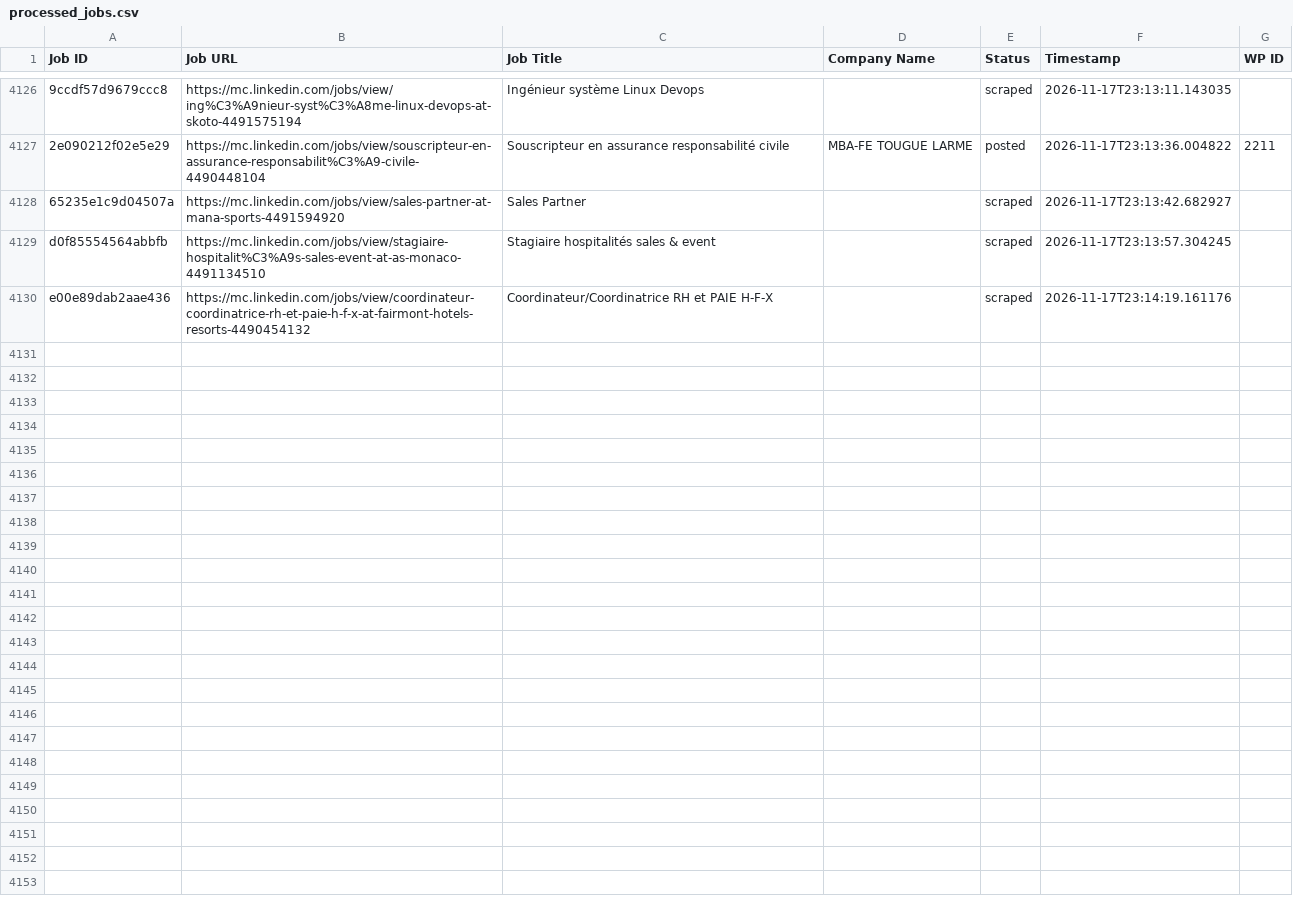
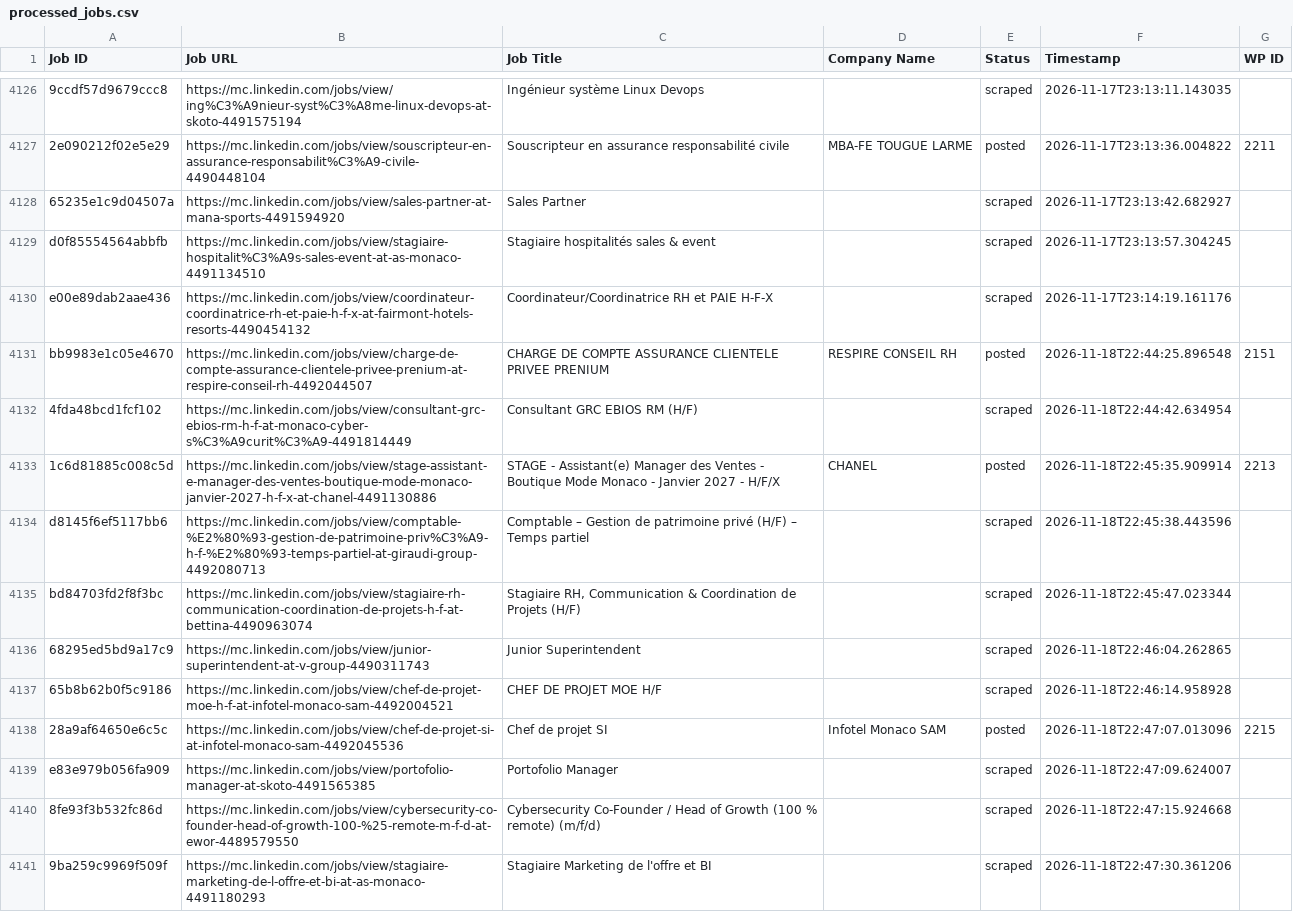
Before and after one commit to vindoky/mc, a CSV file: processed_jobs.csv, drawn as a sheet; only a part is shown, gaps mark what is left out.

```diff
--- a/processed_jobs.csv
+++ b/processed_jobs.csv
@@ -4157 +4157,12 @@ d0f85554564abbfb,https://mc.linkedin.com/jobs/view/stagiaire-hospitalit%C3%A9s-s
 e00e89dab2aae436,https://mc.linkedin.com/jobs/view/coordinateur-coordinatrice-rh-et-paie-h-f-x-at-fairmont-hotels-resorts-4490454132,Coordinateur/Coordinatrice RH et PAIE H-F-X,,scraped,2026-11-17T23:14:19.161176,
+bb9983e1c05e4670,https://mc.linkedin.com/jobs/view/charge-de-compte-assurance-clientele-privee-prenium-at-respire-conseil-rh-4492044507,CHARGE DE COMPTE ASSURANCE CLIENTELE PRIVEE PRENIUM,RESPIRE CONSEIL RH,posted,2026-11-18T22:44:25.896548,2151
+4fda48bcd1fcf102,https://mc.linkedin.com/jobs/view/consultant-grc-ebios-rm-h-f-at-monaco-cyber-s%C3%A9curit%C3%A9-4491814449,Consultant GRC EBIOS RM (H/F),,scraped,2026-11-18T22:44:42.634954,
+1c6d81885c008c5d,https://mc.linkedin.com/jobs/view/stage-assistant-e-manager-des-ventes-boutique-mode-monaco-janvier-2027-h-f-x-at-chanel-4491130886,STAGE - Assistant(e) Manager des Ventes - Boutique Mode Monaco - Janvier 2027 - H/F/X,CHANEL,posted,2026-11-18T22:45:35.909914,2213
+d8145f6ef5117bb6,https://mc.linkedin.com/jobs/view/comptable-%E2%80%93-gestion-de-patrimoine-priv%C3%A9-h-f-%E2%80%93-temps-partiel-at-giraudi-group-4492080713,Comptable – Gestion de patrimoine privé (H/F) – Temps partiel,,scraped,2026-11-18T22:45:38.443596,
+bd84703fd2f8f3bc,https://mc.linkedin.com/jobs/view/stagiaire-rh-communication-coordination-de-projets-h-f-at-bettina-4490963074,"Stagiaire RH, Communication & Coordination de Projets (H/F)",,scraped,2026-11-18T22:45:47.023344,
+68295ed5bd9a17c9,https://mc.linkedin.com/jobs/view/junior-superintendent-at-v-group-4490311743,Junior Superintendent,,scraped,2026-11-18T22:46:04.262865,
+65b8b62b0f5c9186,https://mc.linkedin.com/jobs/view/chef-de-projet-moe-h-f-at-infotel-monaco-sam-4492004521,CHEF DE PROJET MOE H/F,,scraped,2026-11-18T22:46:14.958928,
+28a9af64650e6c5c,https://mc.linkedin.com/jobs/view/chef-de-projet-si-at-infotel-monaco-sam-4492045536,Chef de projet SI,Infotel Monaco SAM,posted,2026-11-18T22:47:07.013096,2215
+e83e979b056fa909,https://mc.linkedin.com/jobs/view/portofolio-manager-at-skoto-4491565385,Portofolio Manager,,scraped,2026-11-18T22:47:09.624007,
+8fe93f3b532fc86d,https://mc.linkedin.com/jobs/view/cybersecurity-co-founder-head-of-growth-100-%25-remote-m-f-d-at-ewor-4489579550,Cybersecurity Co-Founder / Head of Growth (100 % remote) (m/f/d),,scraped,2026-11-18T22:47:15.924668,
+9ba259c9969f509f,https://mc.linkedin.com/jobs/view/stagiaire-marketing-de-l-offre-et-bi-at-as-monaco-4491180293,Stagiaire Marketing de l'offre et BI,,scraped,2026-11-18T22:47:30.361206,
```
